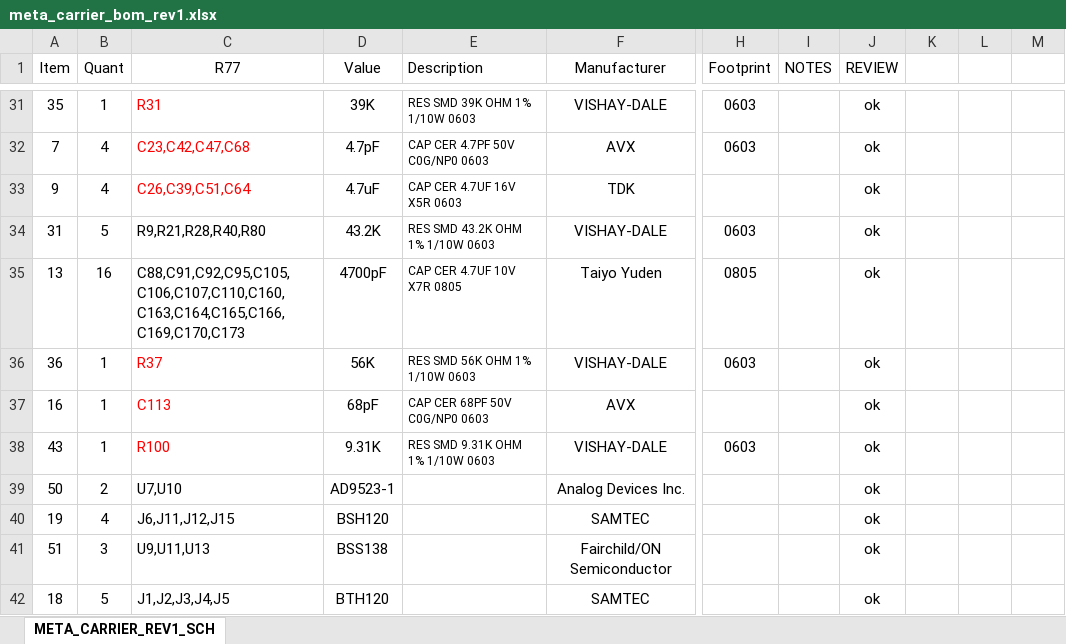
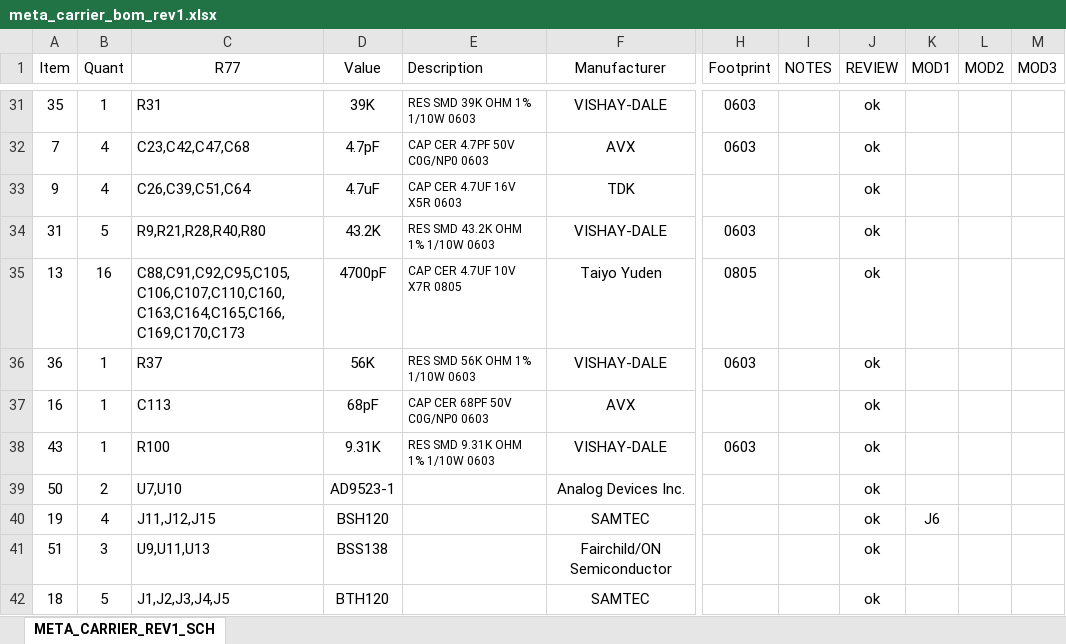
Before and after one commit to parallella/parallella-hw, an Excel workbook: meta/src/meta_carrier_bom_rev1.xlsx, sheet META_CARRIER_REV1_SCH, drawn as a sheet; only a part is shown, gaps mark what is left out; values as stored, in another font and other column widths than the file's, no borders; the diff covers the shown part only; the diff names each change by its address in the sheet, - before the commit and + after, or states it on an @@ line.

```diff
--- a/meta/src/meta_carrier_bom_rev1.xlsx (sheet META_CARRIER_REV1_SCH)
+++ b/meta/src/meta_carrier_bom_rev1.xlsx (sheet META_CARRIER_REV1_SCH)
-K1: (empty)
+K1: MOD1
-L1: (empty)
+L1: MOD2
-M1: (empty)
+M1: MOD3
-C31:C33 text colour: #FF0000
+C31:C33 text colour: black
-C36:C38 text colour: #FF0000
+C36:C38 text colour: black
-C40 (R77): J6,J11,J12,J15
+C40 (R77): J11,J12,J15
-K40 (MOD1): (empty)
+K40 (MOD1): J6
```
Also changed, not shown: cell formats elsewhere in this sheet, 2 other files.
